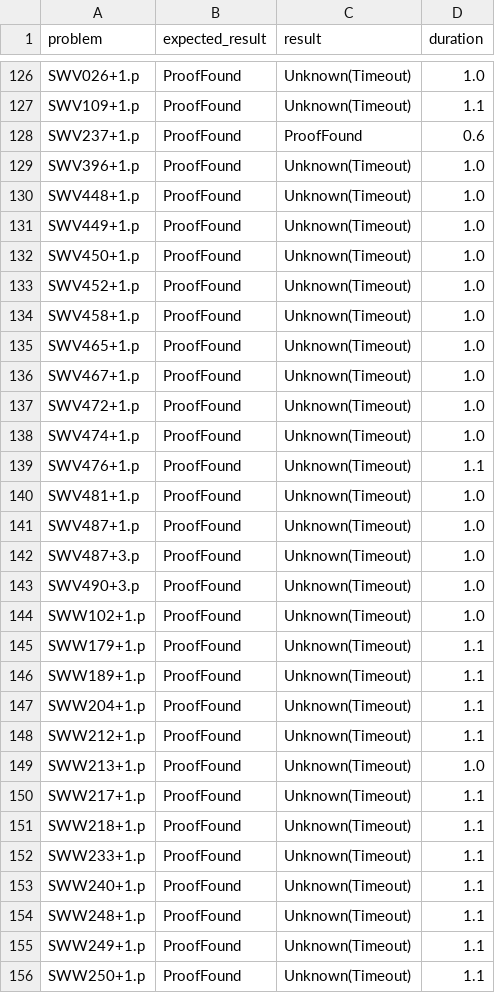
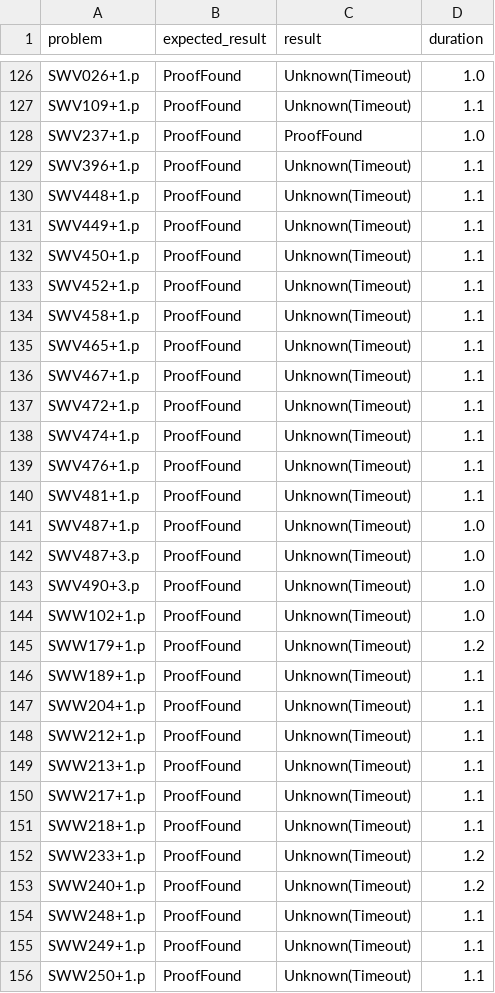
Before and after one commit to hargoniX/q, a CSV file: benchmark/casc24_fof_1.csv, drawn as a sheet; only a part is shown, gaps mark what is left out; the diff covers the shown part only.

```diff
--- a/benchmark/casc24_fof_1.csv
+++ b/benchmark/casc24_fof_1.csv
@@ -127,15 +127,15 @@ SWV026+1.p,ProofFound,Unknown(Timeout),1.0
 SWV109+1.p,ProofFound,Unknown(Timeout),1.1
-SWV237+1.p,ProofFound,ProofFound,0.6
-SWV396+1.p,ProofFound,Unknown(Timeout),1.0
-SWV448+1.p,ProofFound,Unknown(Timeout),1.0
-SWV449+1.p,ProofFound,Unknown(Timeout),1.0
-SWV450+1.p,ProofFound,Unknown(Timeout),1.0
-SWV452+1.p,ProofFound,Unknown(Timeout),1.0
-SWV458+1.p,ProofFound,Unknown(Timeout),1.0
-SWV465+1.p,ProofFound,Unknown(Timeout),1.0
-SWV467+1.p,ProofFound,Unknown(Timeout),1.0
-SWV472+1.p,ProofFound,Unknown(Timeout),1.0
-SWV474+1.p,ProofFound,Unknown(Timeout),1.0
+SWV237+1.p,ProofFound,ProofFound,1.0
+SWV396+1.p,ProofFound,Unknown(Timeout),1.1
+SWV448+1.p,ProofFound,Unknown(Timeout),1.1
+SWV449+1.p,ProofFound,Unknown(Timeout),1.1
+SWV450+1.p,ProofFound,Unknown(Timeout),1.1
+SWV452+1.p,ProofFound,Unknown(Timeout),1.1
+SWV458+1.p,ProofFound,Unknown(Timeout),1.1
+SWV465+1.p,ProofFound,Unknown(Timeout),1.1
+SWV467+1.p,ProofFound,Unknown(Timeout),1.1
+SWV472+1.p,ProofFound,Unknown(Timeout),1.1
+SWV474+1.p,ProofFound,Unknown(Timeout),1.1
 SWV476+1.p,ProofFound,Unknown(Timeout),1.1
-SWV481+1.p,ProofFound,Unknown(Timeout),1.0
+SWV481+1.p,ProofFound,Unknown(Timeout),1.1
 SWV487+1.p,ProofFound,Unknown(Timeout),1.0
@@ -144,3 +144,3 @@ SWV490+3.p,ProofFound,Unknown(Timeout),1.0
 SWW102+1.p,ProofFound,Unknown(Timeout),1.0
-SWW179+1.p,ProofFound,Unknown(Timeout),1.1
+SWW179+1.p,ProofFound,Unknown(Timeout),1.2
 SWW189+1.p,ProofFound,Unknown(Timeout),1.1
@@ -148,7 +148,7 @@ SWW204+1.p,ProofFound,Unknown(Timeout),1.1
 SWW212+1.p,ProofFound,Unknown(Timeout),1.1
-SWW213+1.p,ProofFound,Unknown(Timeout),1.0
+SWW213+1.p,ProofFound,Unknown(Timeout),1.1
 SWW217+1.p,ProofFound,Unknown(Timeout),1.1
 SWW218+1.p,ProofFound,Unknown(Timeout),1.1
-SWW233+1.p,ProofFound,Unknown(Timeout),1.1
-SWW240+1.p,ProofFound,Unknown(Timeout),1.1
+SWW233+1.p,ProofFound,Unknown(Timeout),1.2
+SWW240+1.p,ProofFound,Unknown(Timeout),1.2
 SWW248+1.p,ProofFound,Unknown(Timeout),1.1
```
Also changed, not shown: 135 edited cells elsewhere in this file, benchmark/casc24_fnt_1.csv, 1 other file.
